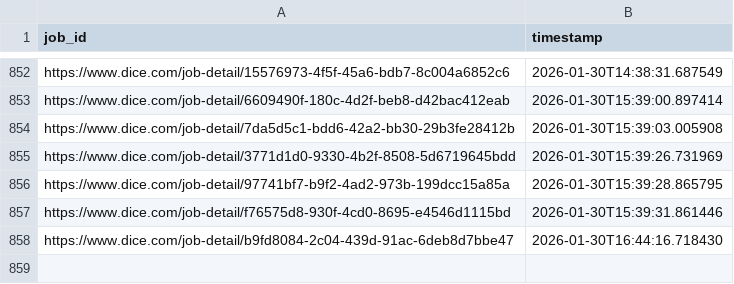
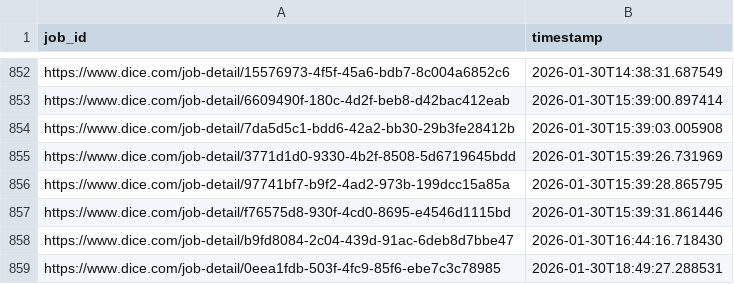
Before and after one commit to syedhussaini1995/dice-job-alerts, a CSV file: sent_jobs.csv, drawn as a sheet; only a part is shown, gaps mark what is left out.

```diff
--- a/sent_jobs.csv
+++ b/sent_jobs.csv
@@ -858 +858,2 @@ https://www.dice.com/job-detail/f76575d8-930f-4cd0-8695-e4546d1115bd,2026-01-30T
 https://www.dice.com/job-detail/b9fd8084-2c04-439d-91ac-6deb8d7bbe47,2026-01-30T16:44:16.718430
+https://www.dice.com/job-detail/0eea1fdb-503f-4fc9-85f6-ebe7c3c78985,2026-01-30T18:49:27.288531
```
